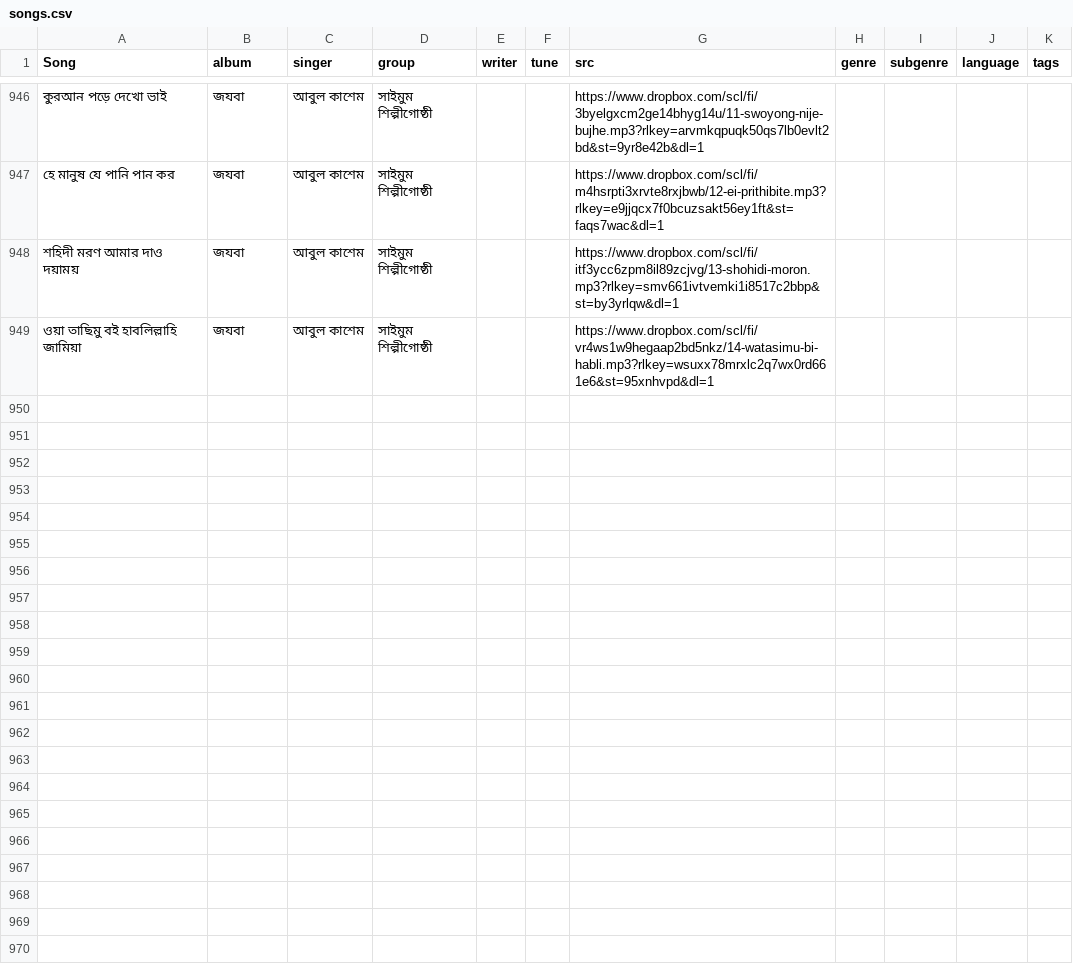
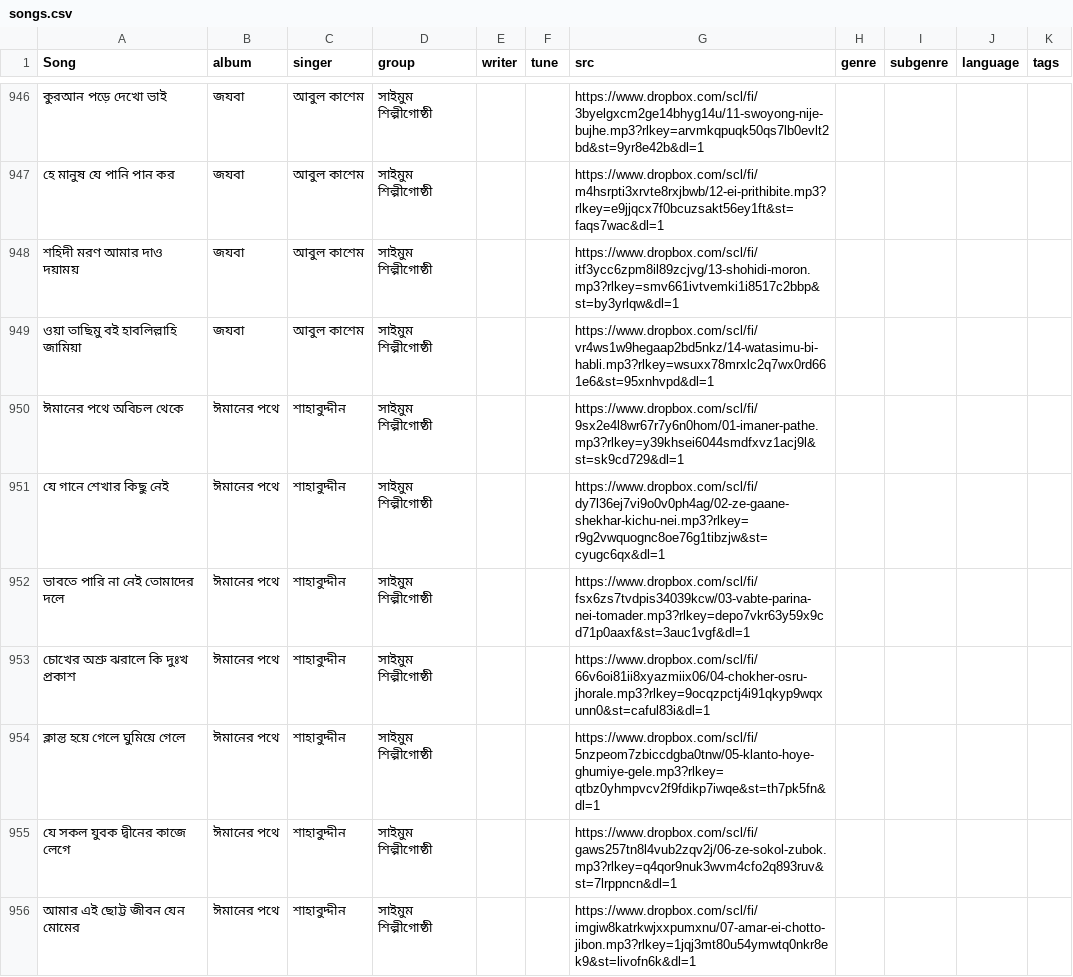
Before and after one commit to alomoy/songit, a CSV file: radio/songs.csv, drawn as a sheet; only a part is shown, gaps mark what is left out; the diff covers the shown part only; the diff names each change by its address in the sheet, - before the commit and + after, or states it on an @@ line.

Commit message:
add imaner pothe album

```diff
--- a/radio/songs.csv
+++ b/radio/songs.csv
+row 950: ঈমানের পথে অবিচল থেকে | ঈমানের পথে | শাহাবুদ্দীন | সাইমুম শিল্পীগোষ্ঠী |  |  | https://www.dropbox.com/scl/fi/9sx2e4l8wr67r7y6n0hom/01-imaner-pathe.mp3?rlkey=y39khsei6044smdfxvz1acj9l&st=sk9cd729&dl=1
+row 951: যে গানে শেখার কিছু নেই | ঈমানের পথে | শাহাবুদ্দীন | সাইমুম শিল্পীগোষ্ঠী |  |  | https://www.dropbox.com/scl/fi/dy7l36ej7vi9o0v0ph4ag/02-ze-gaane-shekhar-kichu-nei.mp3?rlkey=r9g2vwquognc8oe76g1tibzjw&st=cyugc6qx&dl=1
+row 952: ভাবতে পারি না নেই তোমাদের দলে | ঈমানের পথে | শাহাবুদ্দীন | সাইমুম শিল্পীগোষ্ঠী |  |  | https://www.dropbox.com/scl/fi/fsx6zs7tvdpis34039kcw/03-vabte-parina-nei-tomader.mp3?rlkey=depo7vkr63y59x9cd71p0aaxf&st=3auc1vgf&dl=1
+row 953: চোখের অশ্রু ঝরালে কি দুঃখ প্রকাশ | ঈমানের পথে | শাহাবুদ্দীন | সাইমুম শিল্পীগোষ্ঠী |  |  | https://www.dropbox.com/scl/fi/66v6oi81ii8xyazmiix06/04-chokher-osru-jhorale.mp3?rlkey=9ocqzpctj4i91qkyp9wqxunn0&st=caful83i&dl=1
+row 954: ক্লান্ত হয়ে গেলে ঘুমিয়ে গেলে | ঈমানের পথে | শাহাবুদ্দীন | সাইমুম শিল্পীগোষ্ঠী |  |  | https://www.dropbox.com/scl/fi/5nzpeom7zbiccdgba0tnw/05-klanto-hoye-ghumiye-gele.mp3?rlkey=qtbz0yhmpvcv2f9fdikp7iwqe&st=th7pk5fn&dl=1
+row 955: যে সকল যুবক দ্বীনের কাজে লেগে | ঈমানের পথে | শাহাবুদ্দীন | সাইমুম শিল্পীগোষ্ঠী |  |  | https://www.dropbox.com/scl/fi/gaws257tn8l4vub2zqv2j/06-ze-sokol-zubok.mp3?rlkey=q4qor9nuk3wvm4cfo2q893ruv&st=7lrppncn&dl=1
+row 956: আমার এই ছোট্ট জীবন যেন মোমের | ঈমানের পথে | শাহাবুদ্দীন | সাইমুম শিল্পীগোষ্ঠী |  |  | https://www.dropbox.com/scl/fi/imgiw8katrkwjxxpumxnu/07-amar-ei-chotto-jibon.mp3?rlkey=1jqj3mt80u54ymwtq0nkr8ek9&st=livofn6k&dl=1
```
Also changed, not shown: 7 added rows elsewhere in this file.
